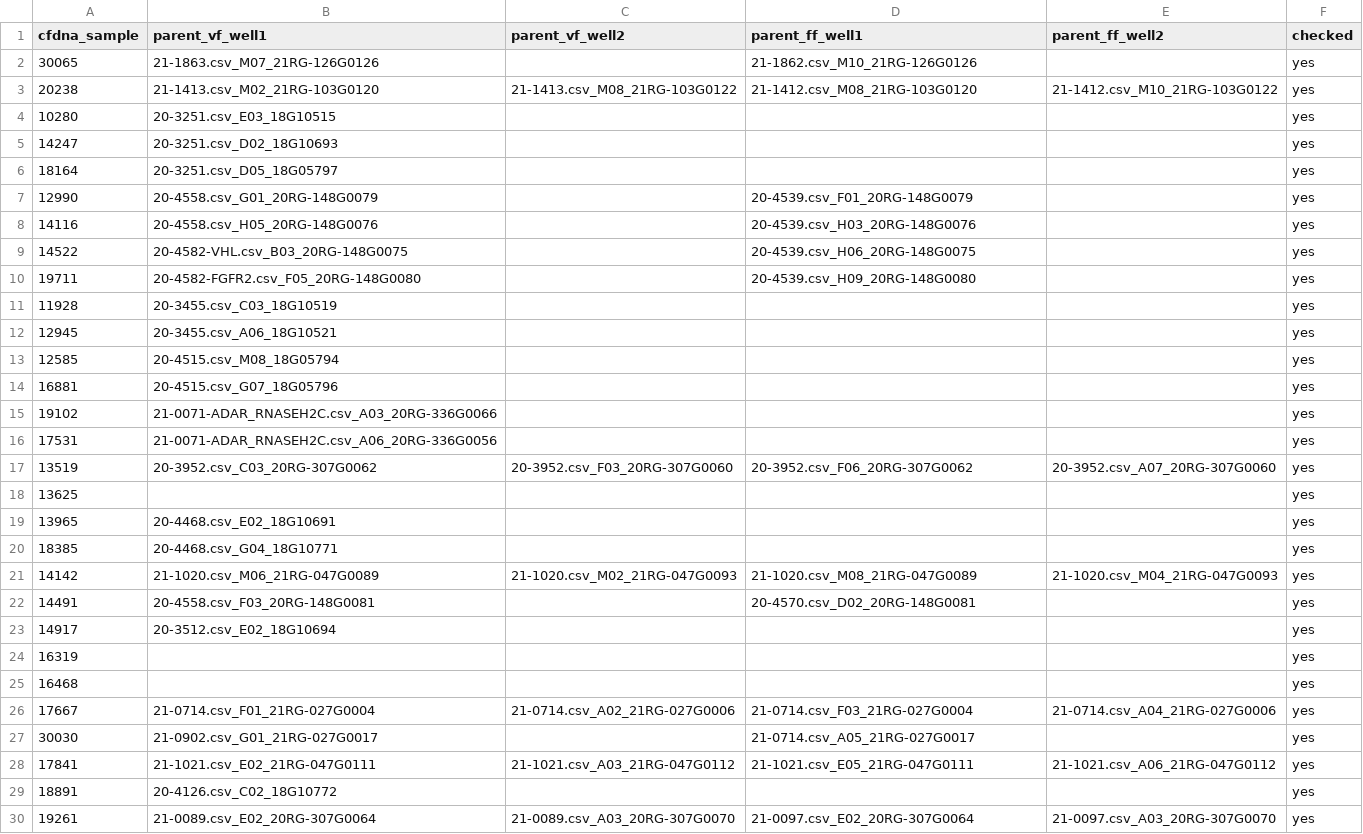
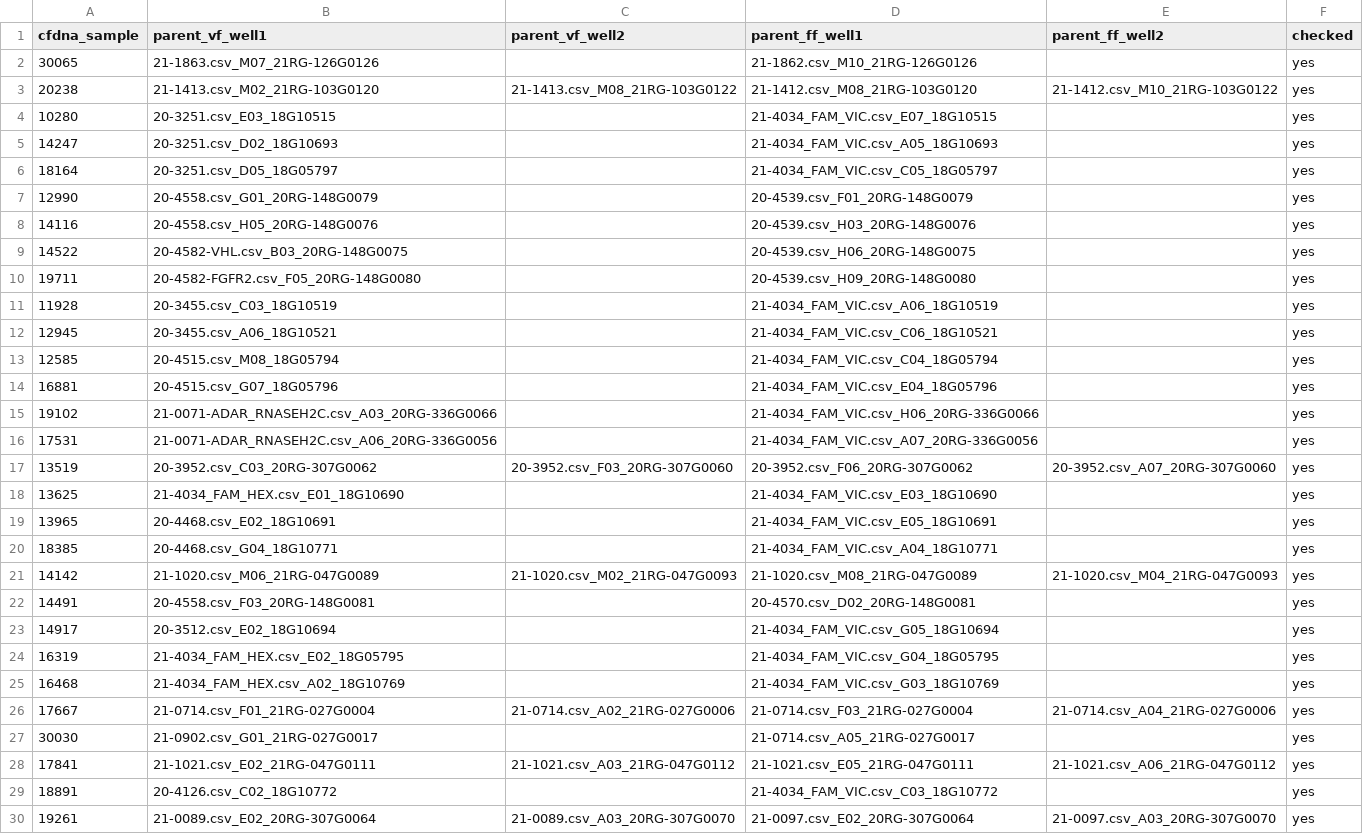
Before and after one commit to joeshaw824/ddpcr_nipd, a CSV file: resources/sample_wells.csv, drawn as a sheet; only a part is shown; the diff covers the shown part only.

Commit message:
Final commit before official end of translational post.

```diff
--- a/resources/sample_wells.csv
+++ b/resources/sample_wells.csv
@@ -3,5 +3,5 @@ cfdna_sample,parent_vf_well1,parent_vf_well2,parent_ff_well1,parent_ff_well2,che
 20238,21-1413.csv_M02_21RG-103G0120,21-1413.csv_M08_21RG-103G0122,21-1412.csv_M08_21RG-103G0120,21-1412.csv_M10_21RG-103G0122,yes
-10280,20-3251.csv_E03_18G10515,,,,yes
-14247,20-3251.csv_D02_18G10693,,,,yes
-18164,20-3251.csv_D05_18G05797,,,,yes
+10280,20-3251.csv_E03_18G10515,,21-4034_FAM_VIC.csv_E07_18G10515,,yes
+14247,20-3251.csv_D02_18G10693,,21-4034_FAM_VIC.csv_A05_18G10693,,yes
+18164,20-3251.csv_D05_18G05797,,21-4034_FAM_VIC.csv_C05_18G05797,,yes
 12990,20-4558.csv_G01_20RG-148G0079,,20-4539.csv_F01_20RG-148G0079,,yes
@@ -10,17 +10,17 @@ cfdna_sample,parent_vf_well1,parent_vf_well2,parent_ff_well1,parent_ff_well2,che
 19711,20-4582-FGFR2.csv_F05_20RG-148G0080,,20-4539.csv_H09_20RG-148G0080,,yes
-11928,20-3455.csv_C03_18G10519,,,,yes
-12945,20-3455.csv_A06_18G10521,,,,yes
-12585,20-4515.csv_M08_18G05794,,,,yes
-16881,20-4515.csv_G07_18G05796,,,,yes
-19102,21-0071-ADAR_RNASEH2C.csv_A03_20RG-336G0066,,,,yes
-17531,21-0071-ADAR_RNASEH2C.csv_A06_20RG-336G0056,,,,yes
+11928,20-3455.csv_C03_18G10519,,21-4034_FAM_VIC.csv_A06_18G10519,,yes
+12945,20-3455.csv_A06_18G10521,,21-4034_FAM_VIC.csv_C06_18G10521,,yes
+12585,20-4515.csv_M08_18G05794,,21-4034_FAM_VIC.csv_C04_18G05794,,yes
+16881,20-4515.csv_G07_18G05796,,21-4034_FAM_VIC.csv_E04_18G05796,,yes
+19102,21-0071-ADAR_RNASEH2C.csv_A03_20RG-336G0066,,21-4034_FAM_VIC.csv_H06_20RG-336G0066,,yes
+17531,21-0071-ADAR_RNASEH2C.csv_A06_20RG-336G0056,,21-4034_FAM_VIC.csv_A07_20RG-336G0056,,yes
 13519,20-3952.csv_C03_20RG-307G0062,20-3952.csv_F03_20RG-307G0060,20-3952.csv_F06_20RG-307G0062,20-3952.csv_A07_20RG-307G0060,yes
-13625,,,,,yes
-13965,20-4468.csv_E02_18G10691,,,,yes
-18385,20-4468.csv_G04_18G10771,,,,yes
+13625,21-4034_FAM_HEX.csv_E01_18G10690,,21-4034_FAM_VIC.csv_E03_18G10690,,yes
+13965,20-4468.csv_E02_18G10691,,21-4034_FAM_VIC.csv_E05_18G10691,,yes
+18385,20-4468.csv_G04_18G10771,,21-4034_FAM_VIC.csv_A04_18G10771,,yes
 14142,21-1020.csv_M06_21RG-047G0089,21-1020.csv_M02_21RG-047G0093,21-1020.csv_M08_21RG-047G0089,21-1020.csv_M04_21RG-047G0093,yes
 14491,20-4558.csv_F03_20RG-148G0081,,20-4570.csv_D02_20RG-148G0081,,yes
-14917,20-3512.csv_E02_18G10694,,,,yes
-16319,,,,,yes
-16468,,,,,yes
+14917,20-3512.csv_E02_18G10694,,21-4034_FAM_VIC.csv_G05_18G10694,,yes
+16319,21-4034_FAM_HEX.csv_E02_18G05795,,21-4034_FAM_VIC.csv_G04_18G05795,,yes
+16468,21-4034_FAM_HEX.csv_A02_18G10769,,21-4034_FAM_VIC.csv_G03_18G10769,,yes
 17667,21-0714.csv_F01_21RG-027G0004,21-0714.csv_A02_21RG-027G0006,21-0714.csv_F03_21RG-027G0004,21-0714.csv_A04_21RG-027G0006,yes
@@ -28,3 +28,3 @@ cfdna_sample,parent_vf_well1,parent_vf_well2,parent_ff_well1,parent_ff_well2,che
 17841,21-1021.csv_E02_21RG-047G0111,21-1021.csv_A03_21RG-047G0112,21-1021.csv_E05_21RG-047G0111,21-1021.csv_A06_21RG-047G0112,yes
-18891,20-4126.csv_C02_18G10772,,,,yes
+18891,20-4126.csv_C02_18G10772,,21-4034_FAM_VIC.csv_C03_18G10772,,yes
 19261,21-0089.csv_E02_20RG-307G0064,21-0089.csv_A03_20RG-307G0070,21-0097.csv_E02_20RG-307G0064,21-0097.csv_A03_20RG-307G0070,yes
```
Also changed, not shown: 3 edited cells elsewhere in this file, 2 other files.
